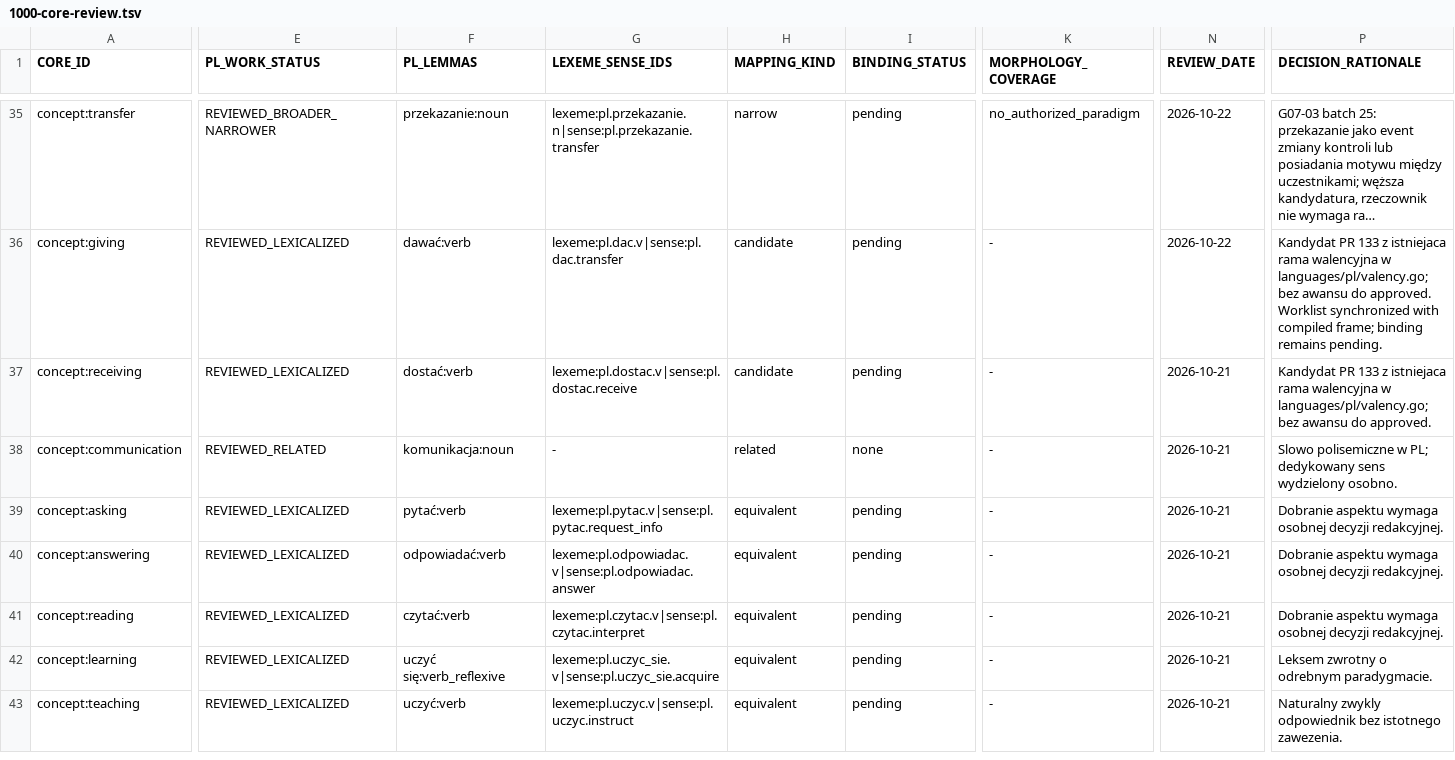
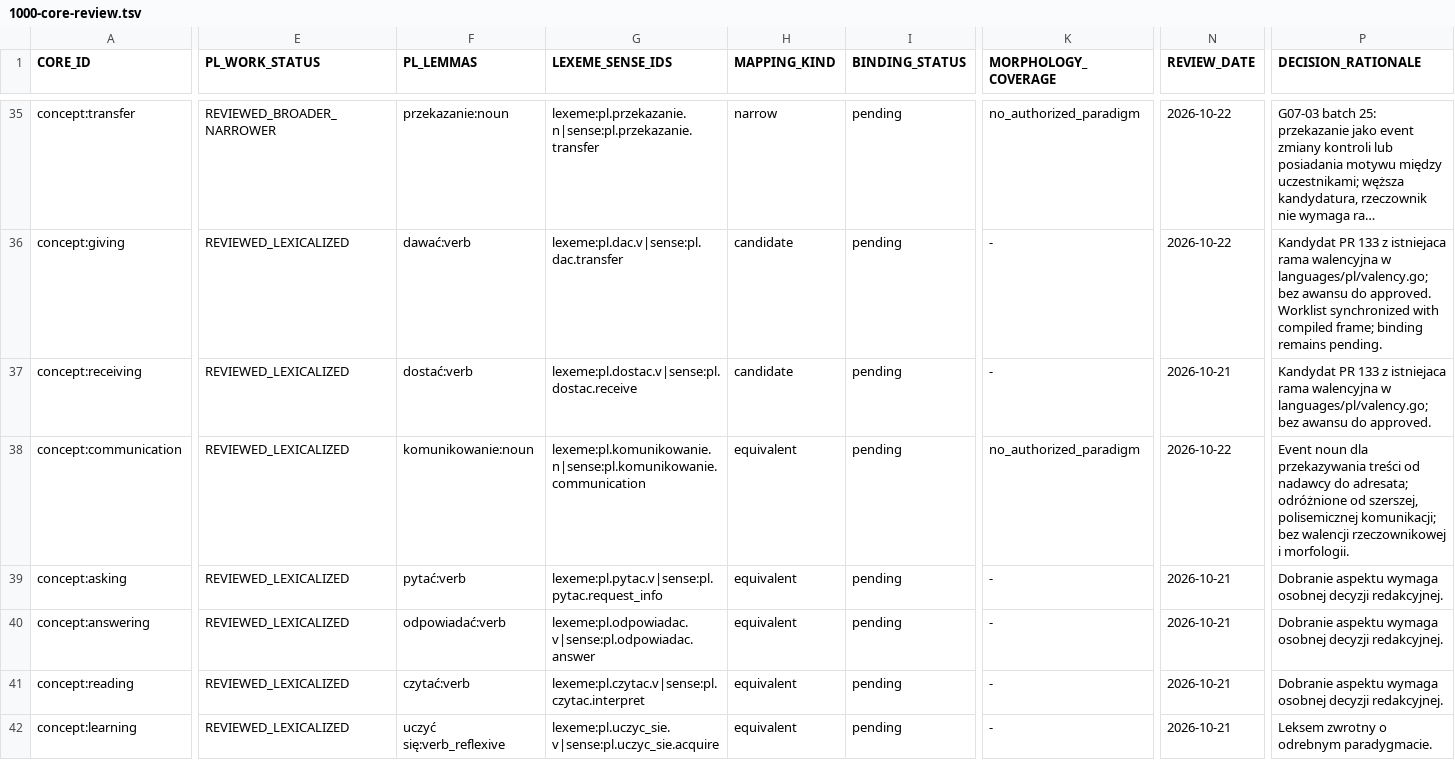
Before and after one commit to clickbytes/golingua, a TSV file: data/pl/1000-core-review.tsv, drawn as a sheet; only a part is shown, gaps mark what is left out; the shorter side is filled out with more unchanged rows; long unchanged cells end in …; the diff names each change by its address in the sheet, - before the commit and + after, or states it on an @@ line.

Commit message:
data(pl): add communication event candidate

```diff
--- a/data/pl/1000-core-review.tsv
+++ b/data/pl/1000-core-review.tsv
-E38 (PL_WORK_STATUS): REVIEWED_RELATED
+E38 (PL_WORK_STATUS): REVIEWED_LEXICALIZED
-F38 (PL_LEMMAS): komunikacja:noun
+F38 (PL_LEMMAS): komunikowanie:noun
-G38 (LEXEME_SENSE_IDS): -
+G38 (LEXEME_SENSE_IDS): lexeme:pl.komunikowanie.n|sense:pl.komunikowanie.communication
-H38 (MAPPING_KIND): related
+H38 (MAPPING_KIND): equivalent
-I38 (BINDING_STATUS): none
+I38 (BINDING_STATUS): pending
-K38 (MORPHOLOGY_COVERAGE): -
+K38 (MORPHOLOGY_COVERAGE): no_authorized_paradigm
-N38 (REVIEW_DATE): 2026-10-21
+N38 (REVIEW_DATE): 2026-10-22
-P38 (DECISION_RATIONALE): Slowo polisemiczne w PL; dedykowany sens wydzielony osobno.
+P38 (DECISION_RATIONALE): Event noun dla przekazywania treści od nadawcy do adresata; odróżnione od szerszej, polisemicznej komunikacji; bez walencji rzeczownikowej i morfologii.
```
Also changed, not shown: 7 other files.
